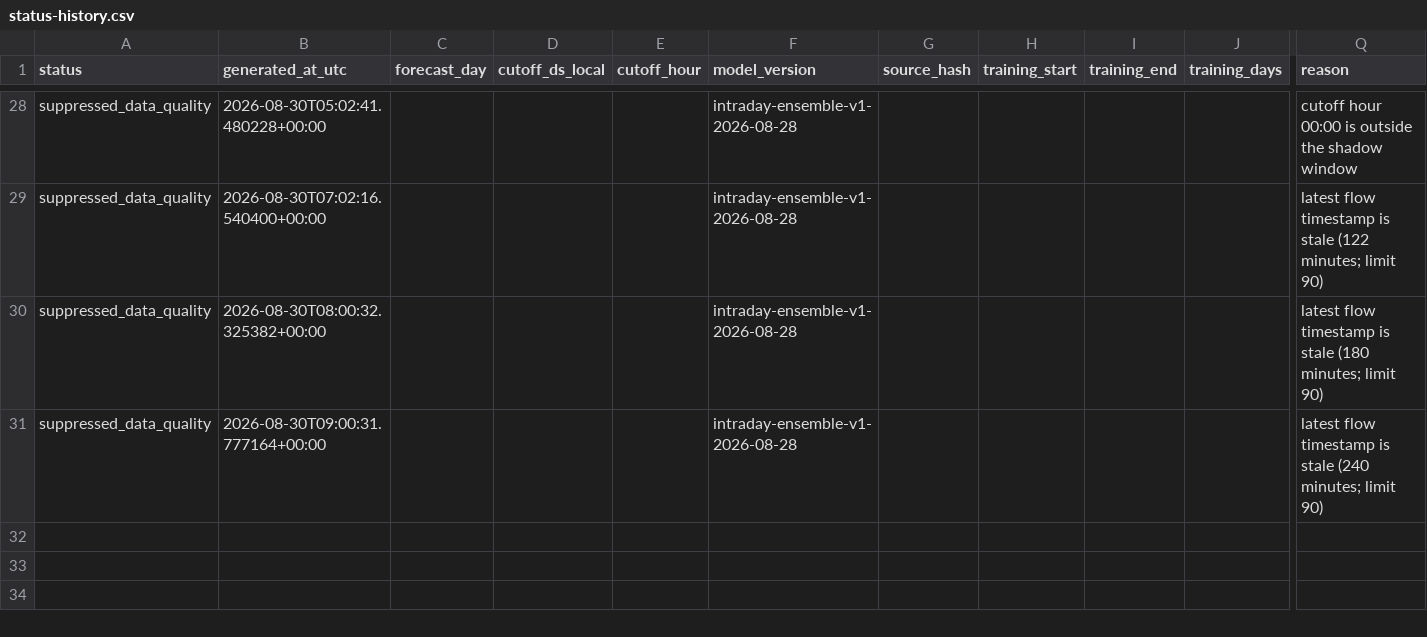
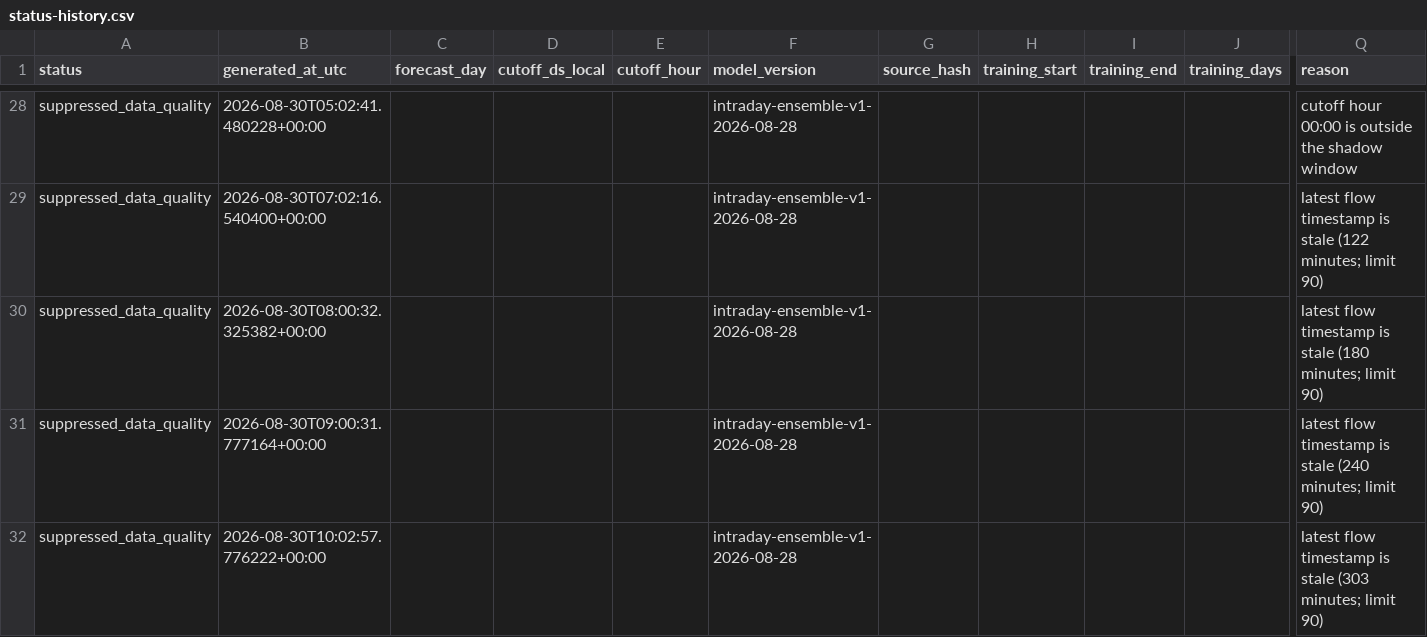
Before and after one commit to drdevinhopkins/ed-flow-2023, a CSV file: validation/intraday-day-completion-shadow/status-history.csv, drawn as a sheet; only a part is shown, gaps mark what is left out; rows hold the shown columns only; the diff names each change by its address in the sheet, - before the commit and + after, or states it on an @@ line.

```diff
--- a/validation/intraday-day-completion-shadow/status-history.csv
+++ b/validation/intraday-day-completion-shadow/status-history.csv
+row 32: suppressed_data_quality | 2026-08-30T10:02:57.776222+00:00 |  |  |  | intraday-ensemble-v1-2026-08-28 |  |  |  |  | latest flow timestamp is stale (303 minutes; limit 90)
```
Also changed, not shown: validation/intraday-day-completion-shadow/scores.csv, 4 other files.
